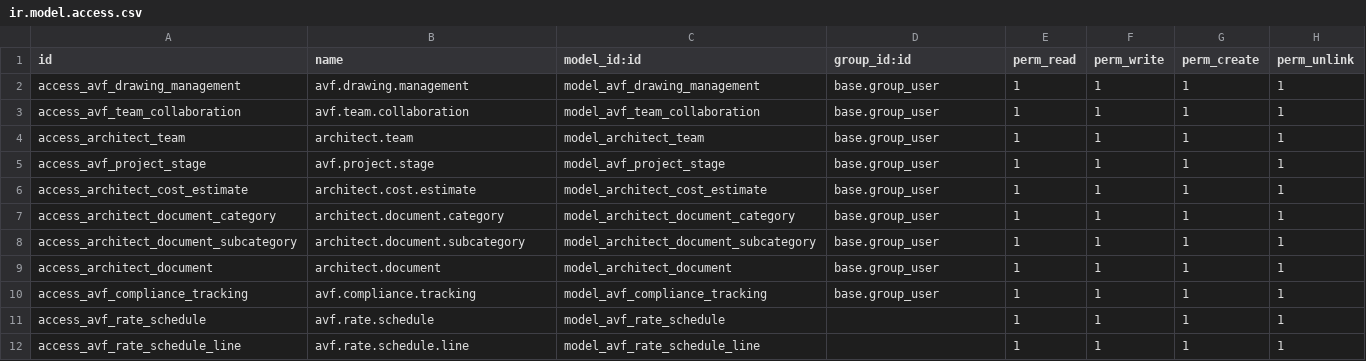
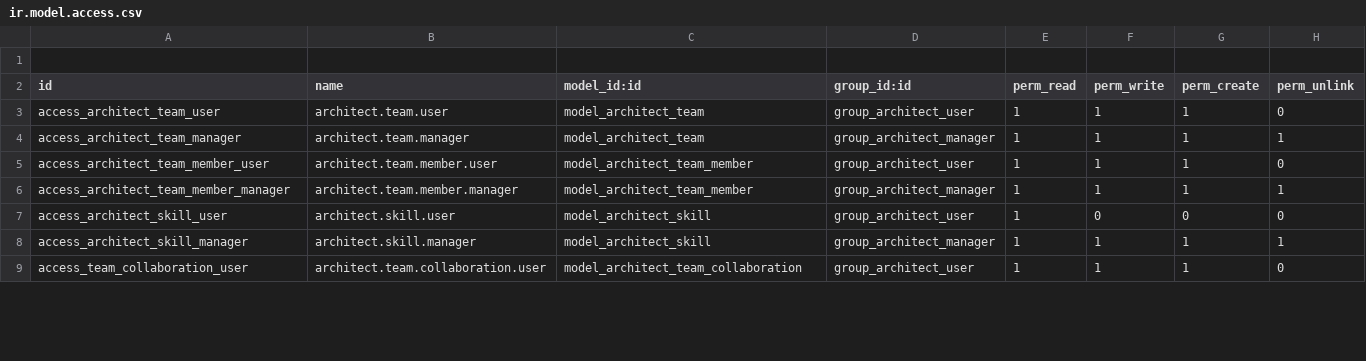
Before and after one commit to Shauryainfotech-glitch/Shaurya-Infotech, a CSV file: custom/addons/avf_architect/security/ir.model.access.csv, drawn as a sheet; only a part is shown; the diff covers the shown part only.

```diff
--- a/custom/addons/avf_architect/security/ir.model.access.csv
+++ b/custom/addons/avf_architect/security/ir.model.access.csv
@@ -1,12 +1,9 @@
+
 id,name,model_id:id,group_id:id,perm_read,perm_write,perm_create,perm_unlink
-access_avf_drawing_management,avf.drawing.management,model_avf_drawing_management,base.group_user,1,1,1,1
-access_avf_team_collaboration,avf.team.collaboration,model_avf_team_collaboration,base.group_user,1,1,1,1
-access_architect_team,architect.team,model_architect_team,base.group_user,1,1,1,1
-access_avf_project_stage,avf.project.stage,model_avf_project_stage,base.group_user,1,1,1,1
-access_architect_cost_estimate,architect.cost.estimate,model_architect_cost_estimate,base.group_user,1,1,1,1
-access_architect_document_category,architect.document.category,model_architect_document_category,base.group_user,1,1,1,1
-access_architect_document_subcategory,architect.document.subcategory,model_architect_document_subcategory,base.group_user,1,1,1,1
-access_architect_document,architect.document,model_architect_document,base.group_user,1,1,1,1
-access_avf_compliance_tracking,avf.compliance.tracking,model_avf_compliance_tracking,base.group_user,1,1,1,1
-access_avf_rate_schedule,avf.rate.schedule,model_avf_rate_schedule,,1,1,1,1
-access_avf_rate_schedule_line,avf.rate.schedule.line,model_avf_rate_schedule_line,,1,1,1,1
+access_architect_team_user,architect.team.user,model_architect_team,group_architect_user,1,1,1,0
+access_architect_team_manager,architect.team.manager,model_architect_team,group_architect_manager,1,1,1,1
+access_architect_team_member_user,architect.team.member.user,model_architect_team_member,group_architect_user,1,1,1,0
+access_architect_team_member_manager,architect.team.member.manager,model_architect_team_member,group_architect_manager,1,1,1,1
+access_architect_skill_user,architect.skill.user,model_architect_skill,group_architect_user,1,0,0,0
+access_architect_skill_manager,architect.skill.manager,model_architect_skill,group_architect_manager,1,1,1,1
+access_team_collaboration_user,architect.team.collaboration.user,model_architect_team_collaboration,group_architect_user,1,1,1,0
```
Also changed, not shown: 10 removed rows and 4 edited cells elsewhere in this file, 10 other files.
